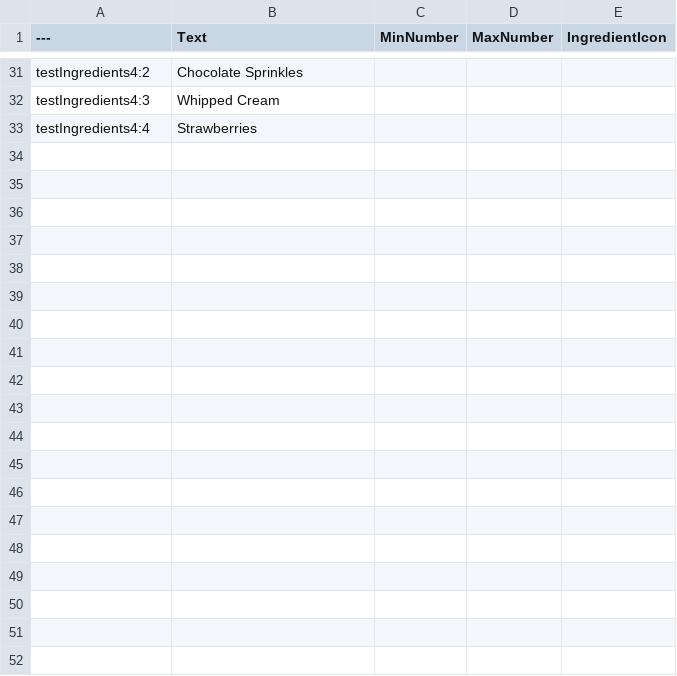
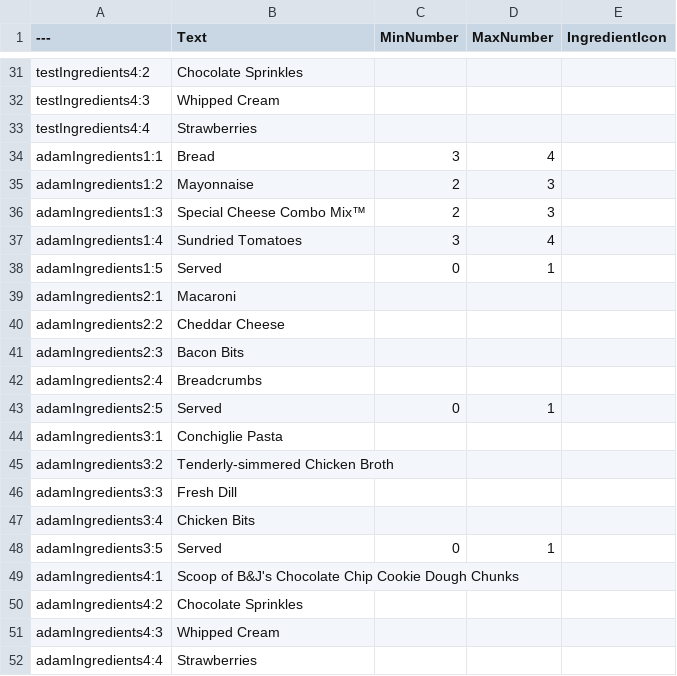
Before and after one commit to hianhianhian/soul-food, a CSV file: Content/Data/DT_Ingredients.csv, drawn as a sheet; only a part is shown, gaps mark what is left out; the diff covers the shown part only; the diff names each change by its address in the sheet, - before the commit and + after, or states it on an @@ line.

```diff
--- a/Content/Data/DT_Ingredients.csv
+++ b/Content/Data/DT_Ingredients.csv
+row 34: adamIngredients1:1 | Bread | 3 | 4
+row 35: adamIngredients1:2 | Mayonnaise | 2 | 3
+row 36: adamIngredients1:3 | Special Cheese Combo Mix™ | 2 | 3
+row 37: adamIngredients1:4 | Sundried Tomatoes | 3 | 4
+row 38: adamIngredients1:5 | Served | 0 | 1
+row 39: adamIngredients2:1 | Macaroni
+row 40: adamIngredients2:2 | Cheddar Cheese
+row 41: adamIngredients2:3 | Bacon Bits
+row 42: adamIngredients2:4 | Breadcrumbs
+row 43: adamIngredients2:5 | Served | 0 | 1
+row 44: adamIngredients3:1 | Conchiglie Pasta
+row 45: adamIngredients3:2 | Tenderly-simmered Chicken Broth
+row 46: adamIngredients3:3 | Fresh Dill
+row 47: adamIngredients3:4 | Chicken Bits
+row 48: adamIngredients3:5 | Served | 0 | 1
+row 49: adamIngredients4:1 | Scoop of B&J's Chocolate Chip Cookie Dough Chunks
+row 50: adamIngredients4:2 | Chocolate Sprinkles
+row 51: adamIngredients4:3 | Whipped Cream
+row 52: adamIngredients4:4 | Strawberries
```
Also changed, not shown: 33 added rows elsewhere in this file, Content/Data/DT_Dialogue.csv, Content/Data/DT_Menu.csv, 47 other files.
